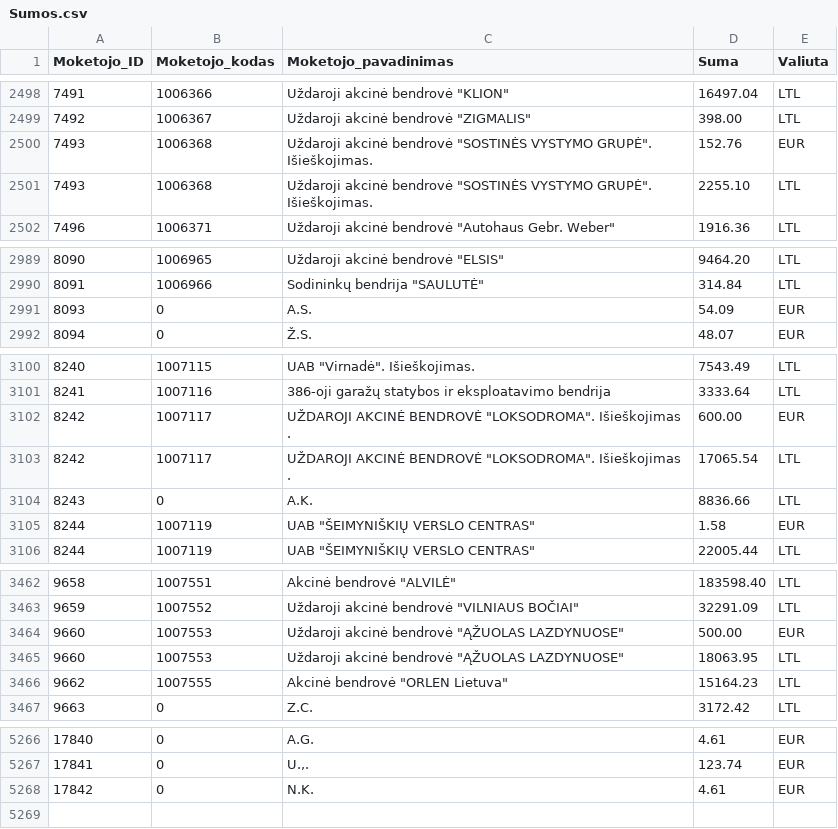
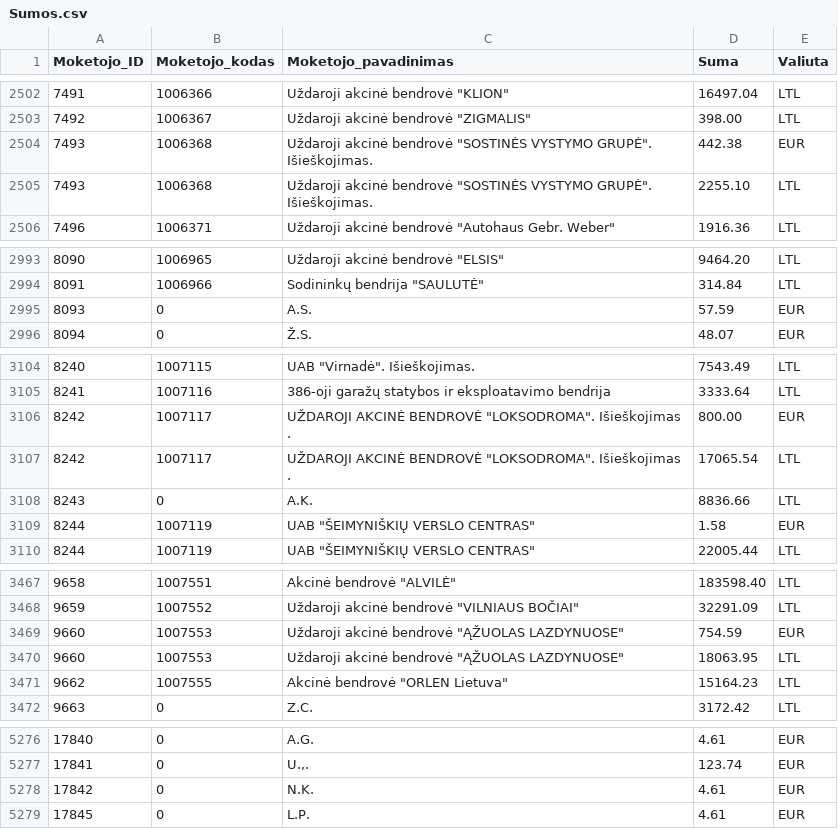
Before and after one commit to vilnius/zemesnuomossutartys, a CSV file: data/Sumos.csv, drawn as a sheet; only a part is shown, gaps mark what is left out; the diff covers the shown part only.

```diff
--- a/data/Sumos.csv
+++ b/data/Sumos.csv
@@ -2499,3 +2503,3 @@
 7492;1006367;Uždaroji akcinė bendrovė "ZIGMALIS";398.00;LTL
-7493;1006368;Uždaroji akcinė bendrovė  "SOSTINĖS VYSTYMO GRUPĖ". Išieškojimas.;152.76;EUR
+7493;1006368;Uždaroji akcinė bendrovė  "SOSTINĖS VYSTYMO GRUPĖ". Išieškojimas.;442.38;EUR
 7493;1006368;Uždaroji akcinė bendrovė  "SOSTINĖS VYSTYMO GRUPĖ". Išieškojimas.;2255.10;LTL
@@ -2990,3 +2994,3 @@
 8091;1006966;Sodininkų bendrija "SAULUTĖ";314.84;LTL
-8093;0;A.S.;54.09;EUR
+8093;0;A.S.;57.59;EUR
 8094;0;Ž.S.;48.07;EUR
@@ -3101,3 +3105,3 @@
 8241;1007116;386-oji garažų statybos ir eksploatavimo bendrija;3333.64;LTL
-8242;1007117;UŽDAROJI AKCINĖ BENDROVĖ "LOKSODROMA". Išieškojimas .;600.00;EUR
+8242;1007117;UŽDAROJI AKCINĖ BENDROVĖ "LOKSODROMA". Išieškojimas .;800.00;EUR
 8242;1007117;UŽDAROJI AKCINĖ BENDROVĖ "LOKSODROMA". Išieškojimas .;17065.54;LTL
@@ -3463,3 +3468,3 @@
 9659;1007552;Uždaroji akcinė bendrovė "VILNIAUS BOČIAI";32291.09;LTL
-9660;1007553;Uždaroji akcinė bendrovė "ĄŽUOLAS LAZDYNUOSE";500.00;EUR
+9660;1007553;Uždaroji akcinė bendrovė "ĄŽUOLAS LAZDYNUOSE";754.59;EUR
 9660;1007553;Uždaroji akcinė bendrovė "ĄŽUOLAS LAZDYNUOSE";18063.95;LTL
@@ -5268 +5278,2 @@
 17842;0;N.K.;4.61;EUR
+17845;0;L.P.;4.61;EUR
```
Also changed, not shown: 10 added rows and 1 edited cell elsewhere in this file, 1 other file.
